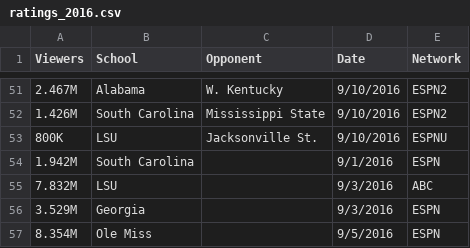
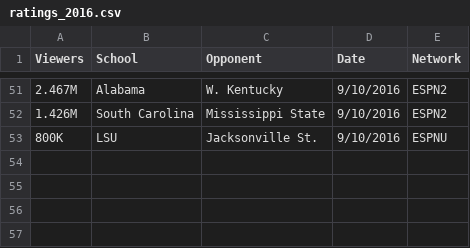
Before and after one commit to heathersaul-nos3lf/ETL_Sportsballs, a CSV file: Resources/ratings_2016.csv, drawn as a sheet; only a part is shown, gaps mark what is left out; the diff names each change by its address in the sheet, - before the commit and + after, or states it on an @@ line.

Commit message:
update ratings 2016

```diff
--- a/Resources/ratings_2016.csv
+++ b/Resources/ratings_2016.csv
-row 54: 1.942M | South Carolina |  | 9/1/2016 | ESPN
-row 55: 7.832M | LSU |  | 9/3/2016 | ABC
-row 56: 3.529M | Georgia |  | 9/3/2016 | ESPN
-row 57: 8.354M | Ole Miss |  | 9/5/2016 | ESPN
```
